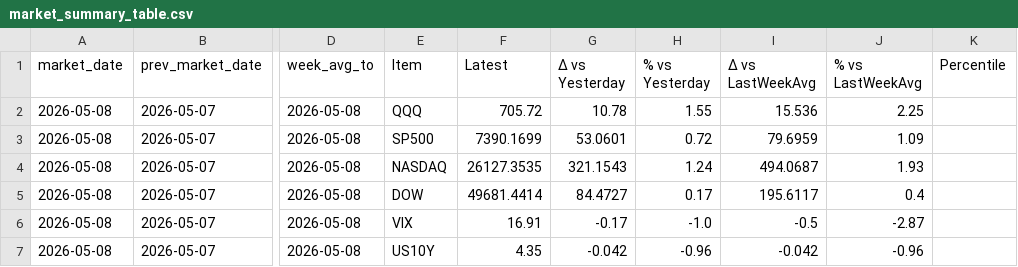
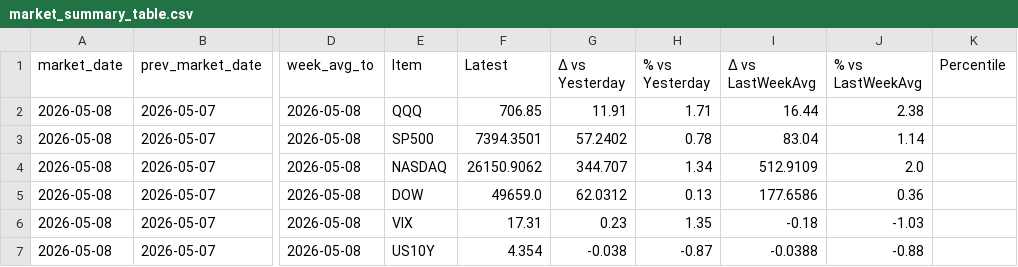
Before and after one commit to ebnr321130921-pixel/finance-report, a CSV file: 3_US_Index/data/market_summary_table.csv, drawn as a sheet; only a part is shown, gaps mark what is left out; the diff covers the shown part only; the diff names each change by its address in the sheet, - before the commit and + after, or states it on an @@ line.

```diff
--- a/3_US_Index/data/market_summary_table.csv
+++ b/3_US_Index/data/market_summary_table.csv
-F2 (Latest): 705.72
+F2 (Latest): 706.85
-G2 (Δ vs Yesterday): 10.78
+G2 (Δ vs Yesterday): 11.91
-H2 (% vs Yesterday): 1.55
+H2 (% vs Yesterday): 1.71
-I2 (Δ vs LastWeekAvg): 15.536
+I2 (Δ vs LastWeekAvg): 16.44
-J2 (% vs LastWeekAvg): 2.25
+J2 (% vs LastWeekAvg): 2.38
-F3 (Latest): 7390.1699
+F3 (Latest): 7394.3501
-G3 (Δ vs Yesterday): 53.0601
+G3 (Δ vs Yesterday): 57.2402
-H3 (% vs Yesterday): 0.72
+H3 (% vs Yesterday): 0.78
-I3 (Δ vs LastWeekAvg): 79.6959
+I3 (Δ vs LastWeekAvg): 83.04
-J3 (% vs LastWeekAvg): 1.09
+J3 (% vs LastWeekAvg): 1.14
-F4 (Latest): 26127.3535
+F4 (Latest): 26150.9062
-G4 (Δ vs Yesterday): 321.1543
+G4 (Δ vs Yesterday): 344.707
-H4 (% vs Yesterday): 1.24
+H4 (% vs Yesterday): 1.34
-I4 (Δ vs LastWeekAvg): 494.0687
+I4 (Δ vs LastWeekAvg): 512.9109
-J4 (% vs LastWeekAvg): 1.93
+J4 (% vs LastWeekAvg): 2.0
-F5 (Latest): 49681.4414
+F5 (Latest): 49659.0
-G5 (Δ vs Yesterday): 84.4727
+G5 (Δ vs Yesterday): 62.0312
-H5 (% vs Yesterday): 0.17
+H5 (% vs Yesterday): 0.13
-I5 (Δ vs LastWeekAvg): 195.6117
+I5 (Δ vs LastWeekAvg): 177.6586
-J5 (% vs LastWeekAvg): 0.4
+J5 (% vs LastWeekAvg): 0.36
-F6 (Latest): 16.91
+F6 (Latest): 17.31
-G6 (Δ vs Yesterday): -0.17
+G6 (Δ vs Yesterday): 0.23
-H6 (% vs Yesterday): -1.0
+H6 (% vs Yesterday): 1.35
-I6 (Δ vs LastWeekAvg): -0.5
+I6 (Δ vs LastWeekAvg): -0.18
-J6 (% vs LastWeekAvg): -2.87
+J6 (% vs LastWeekAvg): -1.03
-F7 (Latest): 4.35
+F7 (Latest): 4.354
-G7 (Δ vs Yesterday): -0.042
+G7 (Δ vs Yesterday): -0.038
-H7 (% vs Yesterday): -0.96
+H7 (% vs Yesterday): -0.87
-I7 (Δ vs LastWeekAvg): -0.042
+I7 (Δ vs LastWeekAvg): -0.0388
-J7 (% vs LastWeekAvg): -0.96
+J7 (% vs LastWeekAvg): -0.88
```
Also changed, not shown: 24 edited cells elsewhere in this file, 1_QQQ-SP500/annual_returns.csv, 1_QQQ-SP500/monthly_returns.csv, 15 other files.
